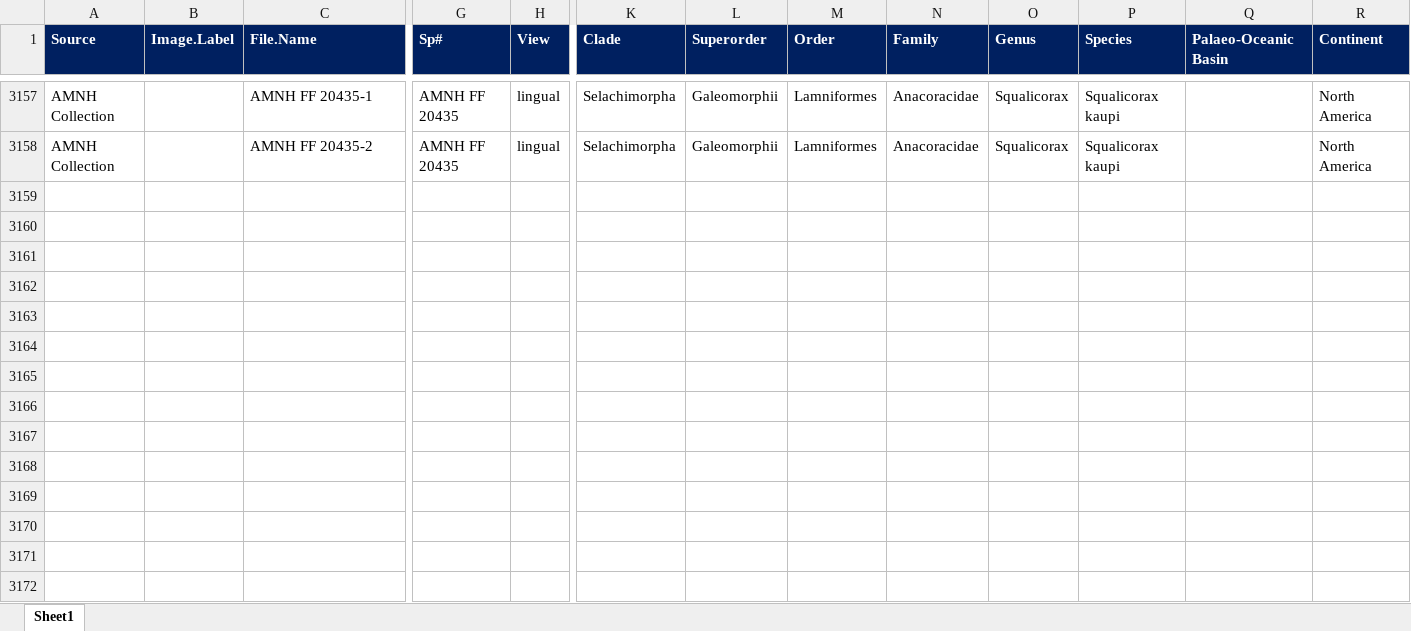
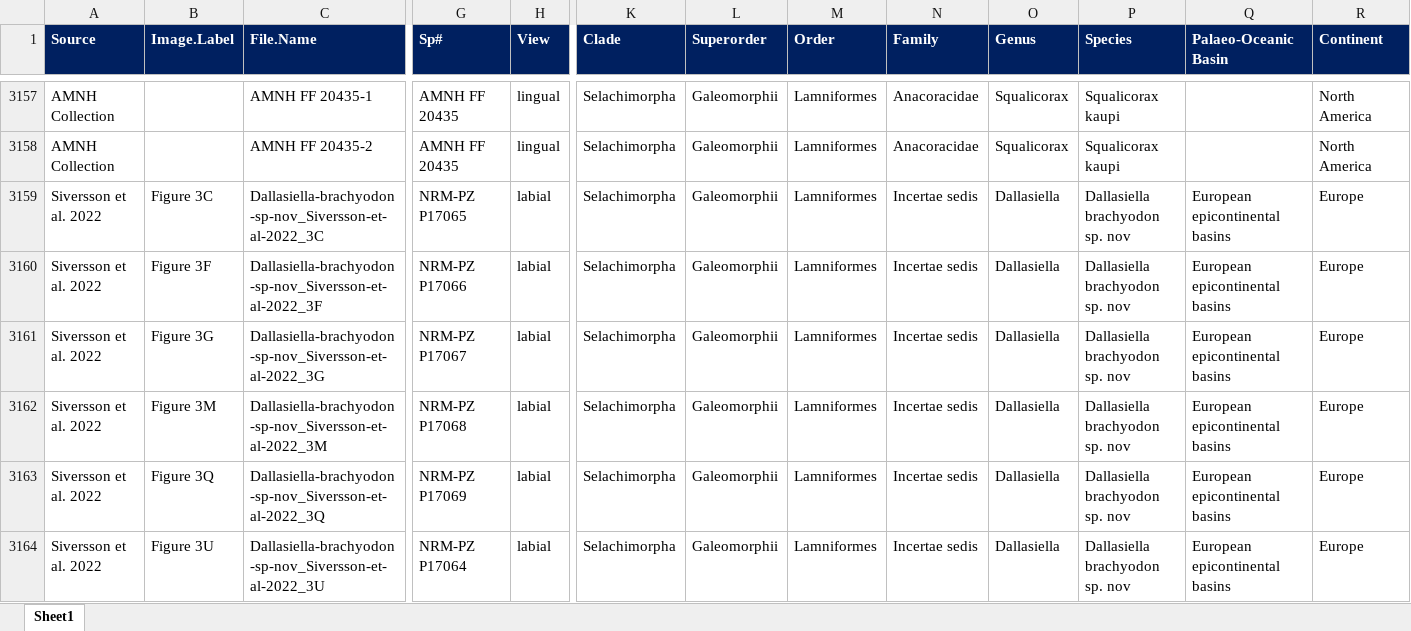
Before and after one commit to mohabazzi/kpg-homogenization, an Excel workbook: Data.xlsx, sheet Sheet1, drawn as a sheet; only a part is shown, gaps mark what is left out; values as stored, in another font and other column widths than the file's, no borders; conditional formats not drawn; rows hold the shown columns only; the diff names each change by its address in the sheet, - before the commit and + after, or states it on an @@ line.

Commit message:
updated data source

```diff
--- a/Data.xlsx (sheet Sheet1)
+++ b/Data.xlsx (sheet Sheet1)
+row 3159: Siversson et al. 2022 | Figure 3C | Dallasiella-brachyodon-sp-nov_Siversson-et-al-2022_3C | NRM-PZ P17065 | labial | Selachimorpha | Galeomorphii | Lamniformes | Incertae sedis | Dallasiella | Dallasiella brachyodon sp. nov | European epicontinental basins | Europe
+row 3160: Siversson et al. 2022 | Figure 3F | Dallasiella-brachyodon-sp-nov_Siversson-et-al-2022_3F | NRM-PZ P17066 | labial | Selachimorpha | Galeomorphii | Lamniformes | Incertae sedis | Dallasiella | Dallasiella brachyodon sp. nov | European epicontinental basins | Europe
+row 3161: Siversson et al. 2022 | Figure 3G | Dallasiella-brachyodon-sp-nov_Siversson-et-al-2022_3G | NRM-PZ P17067 | labial | Selachimorpha | Galeomorphii | Lamniformes | Incertae sedis | Dallasiella | Dallasiella brachyodon sp. nov | European epicontinental basins | Europe
+row 3162: Siversson et al. 2022 | Figure 3M | Dallasiella-brachyodon-sp-nov_Siversson-et-al-2022_3M | NRM-PZ P17068 | labial | Selachimorpha | Galeomorphii | Lamniformes | Incertae sedis | Dallasiella | Dallasiella brachyodon sp. nov | European epicontinental basins | Europe
+row 3163: Siversson et al. 2022 | Figure 3Q | Dallasiella-brachyodon-sp-nov_Siversson-et-al-2022_3Q | NRM-PZ P17069 | labial | Selachimorpha | Galeomorphii | Lamniformes | Incertae sedis | Dallasiella | Dallasiella brachyodon sp. nov | European epicontinental basins | Europe
+row 3164: Siversson et al. 2022 | Figure 3U | Dallasiella-brachyodon-sp-nov_Siversson-et-al-2022_3U | NRM-PZ P17064 | labial | Selachimorpha | Galeomorphii | Lamniformes | Incertae sedis | Dallasiella | Dallasiella brachyodon sp. nov | European epicontinental basins | Europe
```
